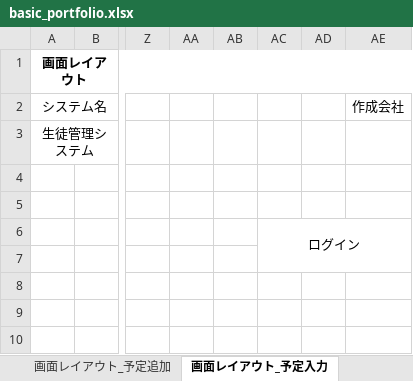
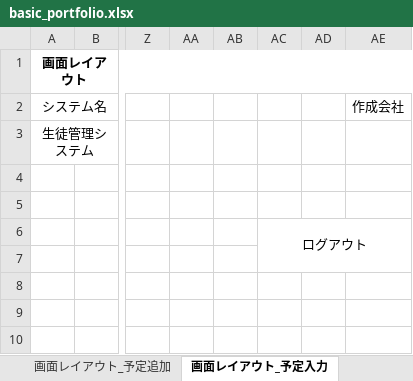
Before and after one commit to test-saitomini/kadai, an Excel workbook: basic_portfolio.xlsx, sheet 画面レイアウト_予定入力, drawn as a sheet; only a part is shown, gaps mark what is left out; values as stored, in another font and other column widths than the file's, no borders; the diff names each change by its address in the sheet, - before the commit and + after, or states it on an @@ line.

```diff
--- a/basic_portfolio.xlsx (sheet 画面レイアウト_予定入力)
+++ b/basic_portfolio.xlsx (sheet 画面レイアウト_予定入力)
-AC6: ログイン
+AC6: ログアウト
```
Also changed, not shown: sheet 画面レイアウト_予定完了, sheet 画面レイアウト_新規会員登録完了, sheet 画面レイアウト_top, sheet 画面レイアウト_予定追加, other sheet tabs, charts or pictures, 5 other files.
